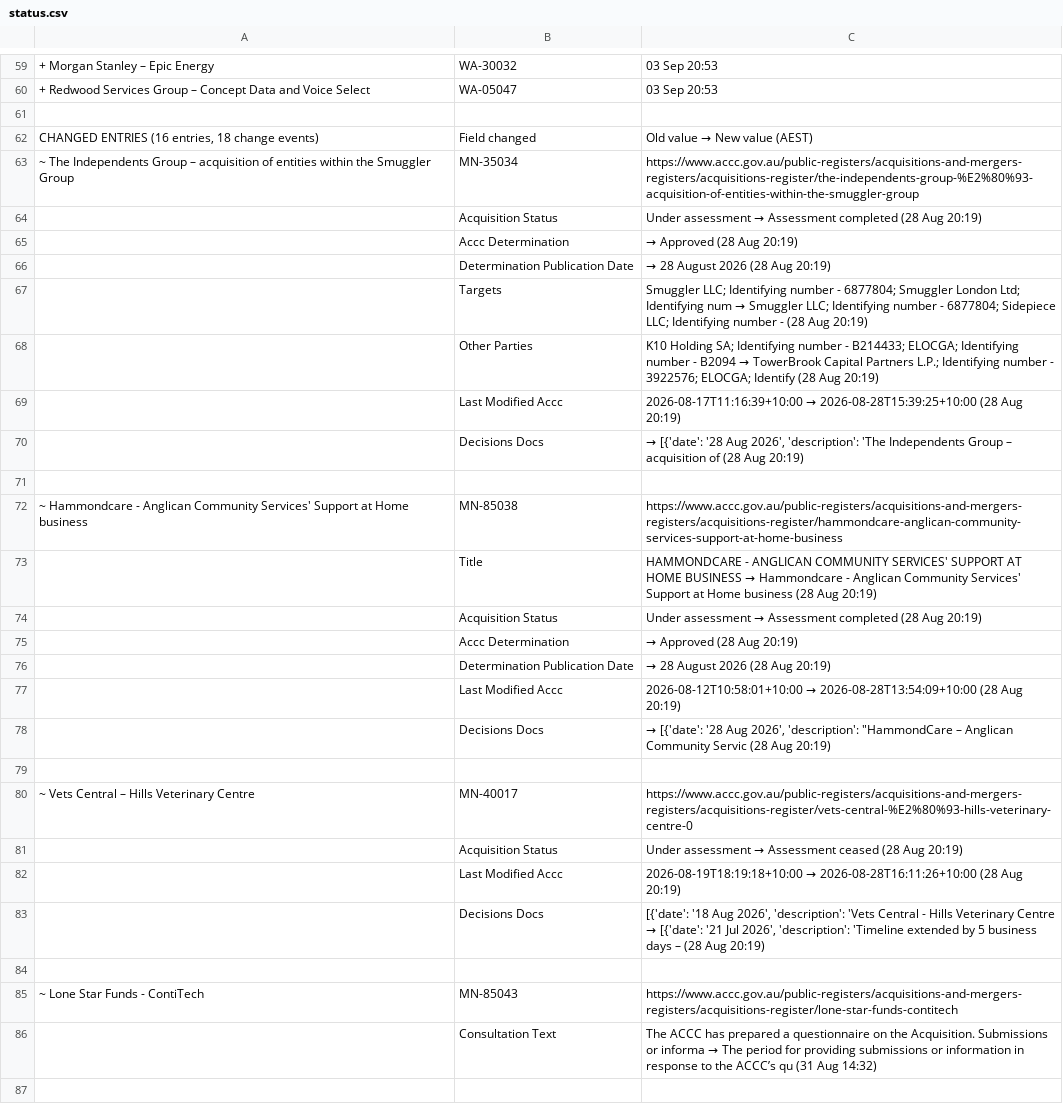
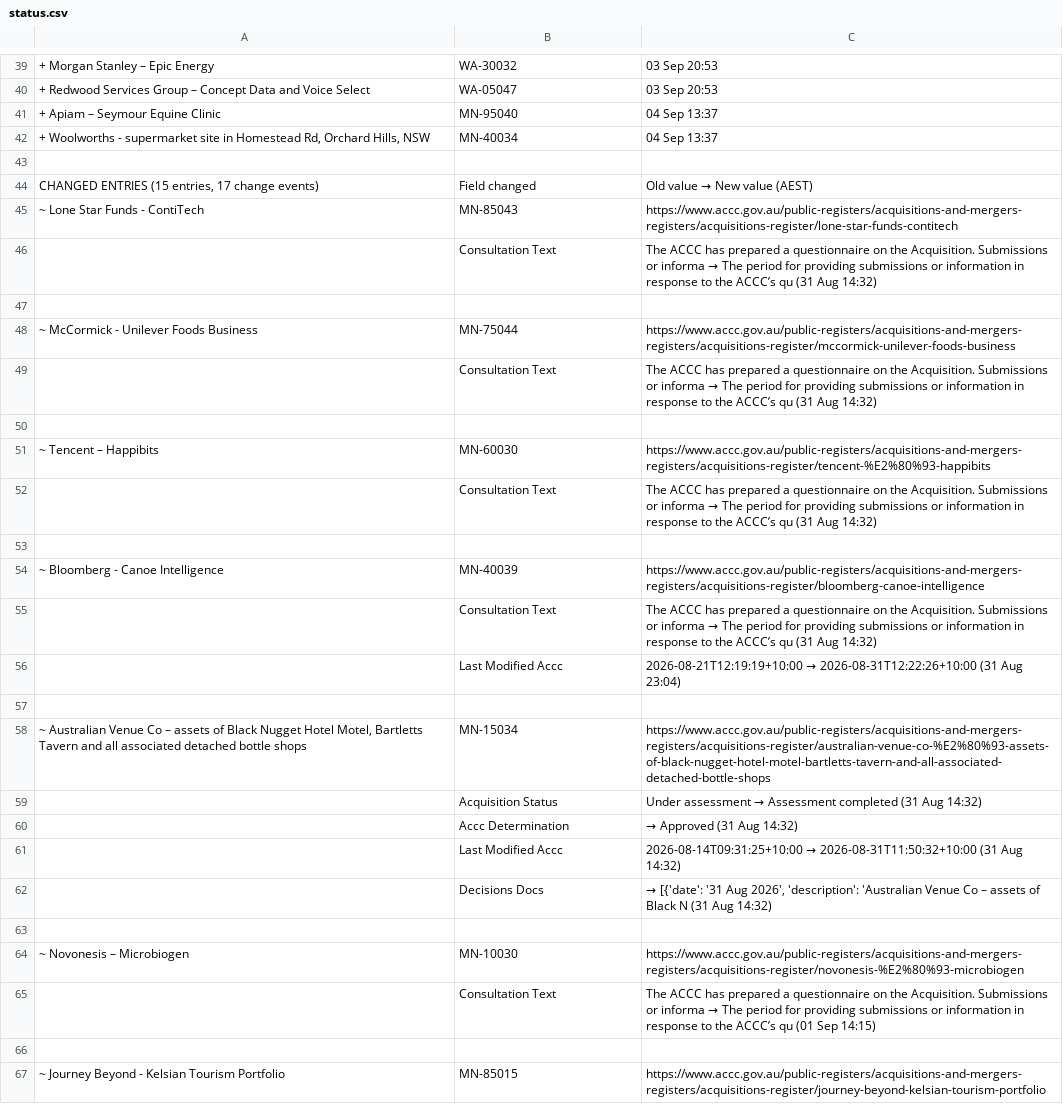
Before and after one commit to Test0112358/notification-check, a CSV file: data/status.csv, drawn as a sheet; only a part is shown, gaps mark what is left out; the shorter side is filled out with more unchanged rows; removed rows and columns are numbered as before the commit, all else as after; the diff covers the shown part only; the diff names each change by its address in the sheet, - before the commit and + after, or states it on an @@ line.

```diff
--- a/data/status.csv
+++ b/data/status.csv
+row 41: + Apiam – Seymour Equine Clinic | MN-95040 | 04 Sep 13:37
+row 42: + Woolworths - supermarket site in Homestead Rd, Orchard Hills, NSW | MN-40034 | 04 Sep 13:37
-A44: CHANGED ENTRIES (16 entries, 18 change events)
+A44: CHANGED ENTRIES (15 entries, 17 change events)
-row 63: ~ The Independents Group – acquisition of entities within the Smuggler Group | MN-35034 | https://www.accc.gov.au/public-registers/acquisitions-and-mergers-registers/acquisitions-register/the-independents-group-%E2%80%93-acquisition-of-entities-within-the-smuggler-group
-row 64:  | Acquisition Status | Under assessment → Assessment completed (28 Aug 20:19)
-row 65:  | Accc Determination | → Approved (28 Aug 20:19)
-row 66:  | Determination Publication Date | → 28 August 2026 (28 Aug 20:19)
-row 67:  | Targets | Smuggler LLC; Identifying number - 6877804; Smuggler London Ltd; Identifying num → Smuggler LLC; Identifying number - 6877804; Sidepiece LLC; Identifying number - (28 Aug 20:19)
-row 68:  | Other Parties | K10 Holding SA; Identifying number - B214433; ELOCGA; Identifying number - B2094 → TowerBrook Capital Partners L.P.; Identifying number - 3922576; ELOCGA; Identify (28 Aug 20:19)
-row 69:  | Last Modified Accc | 2026-08-17T11:16:39+10:00 → 2026-08-28T15:39:25+10:00 (28 Aug 20:19)
-row 70:  | Decisions Docs | → [{'date': '28 Aug 2026', 'description': 'The Independents Group – acquisition of (28 Aug 20:19)
-row 71: (empty)
-row 72: ~ Hammondcare - Anglican Community Services' Support at Home business | MN-85038 | https://www.accc.gov.au/public-registers/acquisitions-and-mergers-registers/acquisitions-register/hammondcare-anglican-community-services-support-at-home-business
-row 73:  | Title | HAMMONDCARE - ANGLICAN COMMUNITY SERVICES' SUPPORT AT HOME BUSINESS → Hammondcare - Anglican Community Services' Support at Home business (28 Aug 20:19)
-row 74:  | Acquisition Status | Under assessment → Assessment completed (28 Aug 20:19)
-row 75:  | Accc Determination | → Approved (28 Aug 20:19)
-row 76:  | Determination Publication Date | → 28 August 2026 (28 Aug 20:19)
-row 77:  | Last Modified Accc | 2026-08-12T10:58:01+10:00 → 2026-08-28T13:54:09+10:00 (28 Aug 20:19)
-row 78:  | Decisions Docs | → [{'date': '28 Aug 2026', 'description': "HammondCare – Anglican Community Servic (28 Aug 20:19)
-row 79: (empty)
-row 80: ~ Vets Central – Hills Veterinary Centre | MN-40017 | https://www.accc.gov.au/public-registers/acquisitions-and-mergers-registers/acquisitions-register/vets-central-%E2%80%93-hills-veterinary-centre-0
-row 81:  | Acquisition Status | Under assessment → Assessment ceased (28 Aug 20:19)
-row 82:  | Last Modified Accc | 2026-08-19T18:19:18+10:00 → 2026-08-28T16:11:26+10:00 (28 Aug 20:19)
-row 83:  | Decisions Docs | [{'date': '18 Aug 2026', 'description': 'Vets Central - Hills Veterinary Centre → [{'date': '21 Jul 2026', 'description': 'Timeline extended by 5 business days – (28 Aug 20:19)
-row 84: (empty)
```
Also changed, not shown: 9 added rows, 18 removed rows, 2 moved rows and 10 edited cells elsewhere in this file, data/register.csv, 5 other files.
